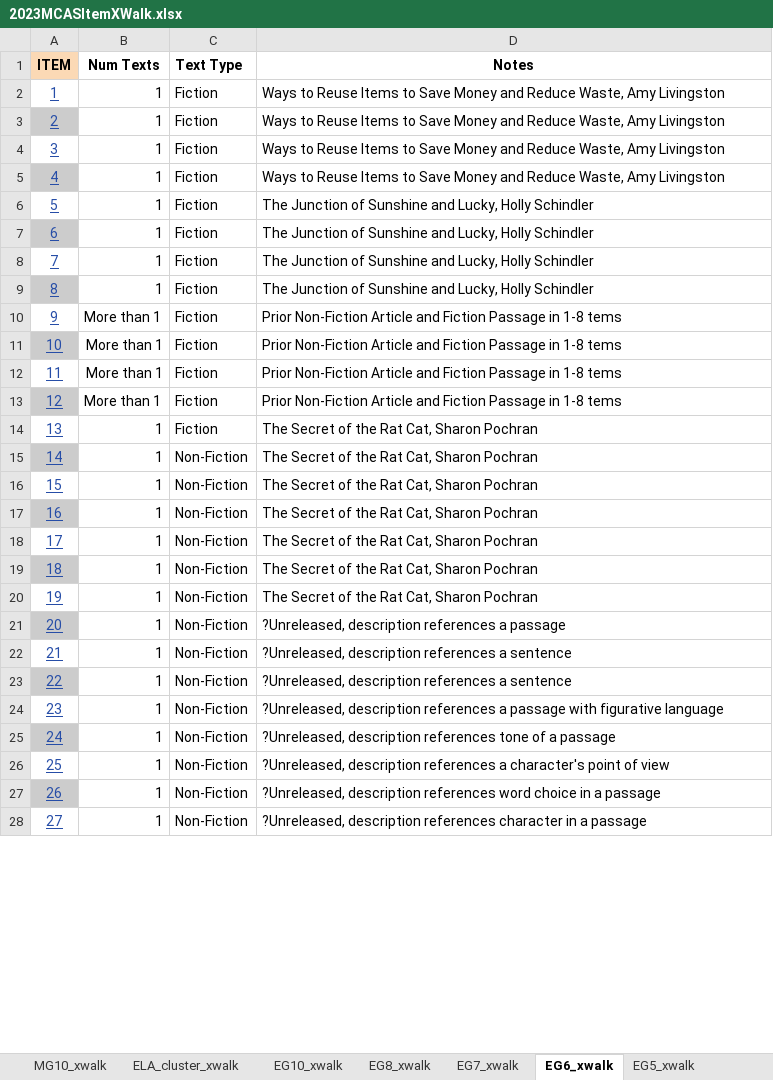
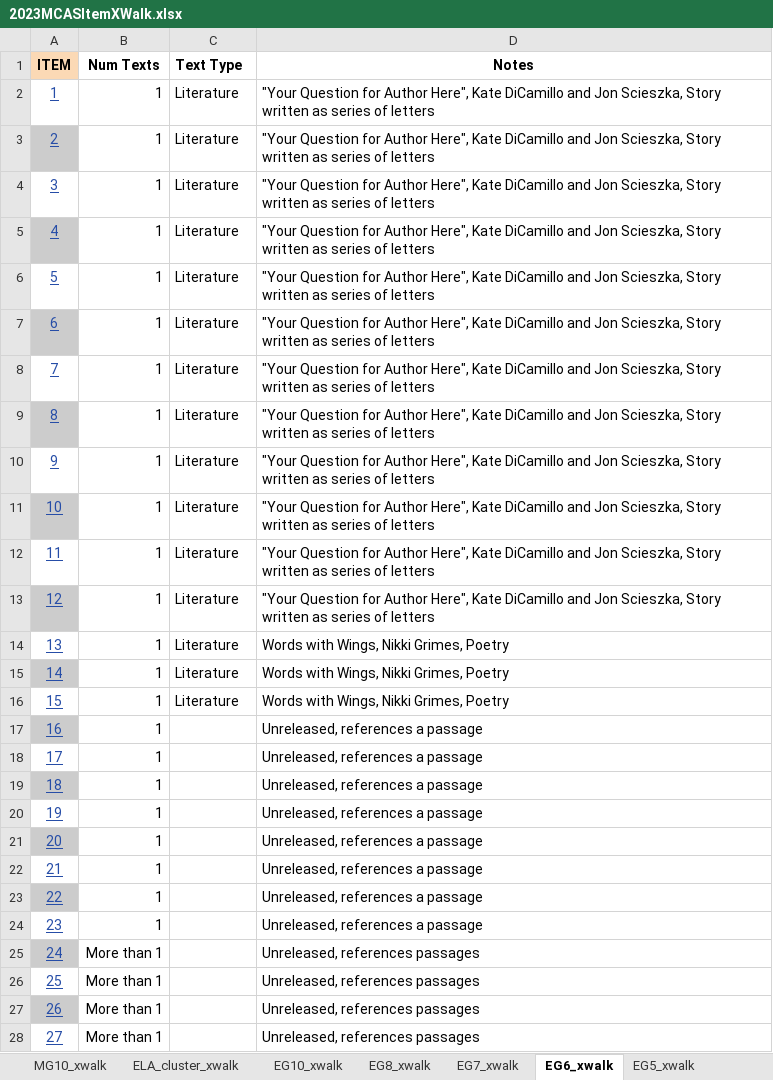
Before and after one commit to TheresaSzczepanski/DACSSIS2024, an Excel workbook: data/2023MCASItemXWalk.xlsx, sheet EG6_xwalk, drawn as a sheet; only a part is shown; values as stored, in another font and other column widths than the file's, no borders; charts and pictures not drawn; the diff covers the shown part only; the diff names each change by its address in the sheet, - before the commit and + after, or states it on an @@ line.

```diff
--- a/data/2023MCASItemXWalk.xlsx (sheet EG6_xwalk)
+++ b/data/2023MCASItemXWalk.xlsx (sheet EG6_xwalk)
-C2:C14 (Text Type): Fiction
+C2:C14 (Text Type): Literature
-D2:D5 (Notes): Ways to Reuse Items to Save Money and Reduce Waste, Amy Livingston
+D2:D5 (Notes): "Your Question for Author Here", Kate DiCamillo and Jon Scieszka, Story written as series of letters
-D6:D9 (Notes): The Junction of Sunshine and Lucky, Holly Schindler
+D6:D9 (Notes): "Your Question for Author Here", Kate DiCamillo and Jon Scieszka, Story written as series of letters
-B10:B13 (Num Texts): More than 1
+B10:B13 (Num Texts): 1
-D10:D13 (Notes): Prior Non-Fiction Article and Fiction Passage in 1-8 tems
+D10:D13 (Notes): "Your Question for Author Here", Kate DiCamillo and Jon Scieszka, Story written as series of letters
-D14:D16 (Notes): The Secret of the Rat Cat, Sharon Pochran
+D14:D16 (Notes): Words with Wings, Nikki Grimes, Poetry
-C15:C16 (Text Type): Non-Fiction
+C15:C16 (Text Type): Literature
-C17:C28 (Text Type): Non-Fiction
+C17:C28 (Text Type): (empty)
-D17:D20 (Notes): The Secret of the Rat Cat, Sharon Pochran
+D17:D20 (Notes): Unreleased, references a passage
-D21 (Notes): ?Unreleased, description references a passage
+D21 (Notes): Unreleased, references a passage
-D22:D23 (Notes): ?Unreleased, description references a sentence
+D22:D23 (Notes): Unreleased, references a passage
-D24 (Notes): ?Unreleased, description references a passage with figurative language
+D24 (Notes): Unreleased, references a passage
-B25:B28 (Num Texts): 1
+B25:B28 (Num Texts): More than 1
-D25 (Notes): ?Unreleased, description references tone of a passage
+D25 (Notes): Unreleased, references passages
-D26 (Notes): ?Unreleased, description references a character's point of view
+D26 (Notes): Unreleased, references passages
-D27 (Notes): ?Unreleased, description references word choice in a passage
+D27 (Notes): Unreleased, references passages
-D28 (Notes): ?Unreleased, description references character in a passage
+D28 (Notes): Unreleased, references passages
```
Also changed, not shown: 15 edited cells elsewhere in this sheet, sheet EG7_xwalk, sheet EG8_xwalk, sheet EG5_xwalk, data/2023ELAItemResults.xlsx, 1 other file.
